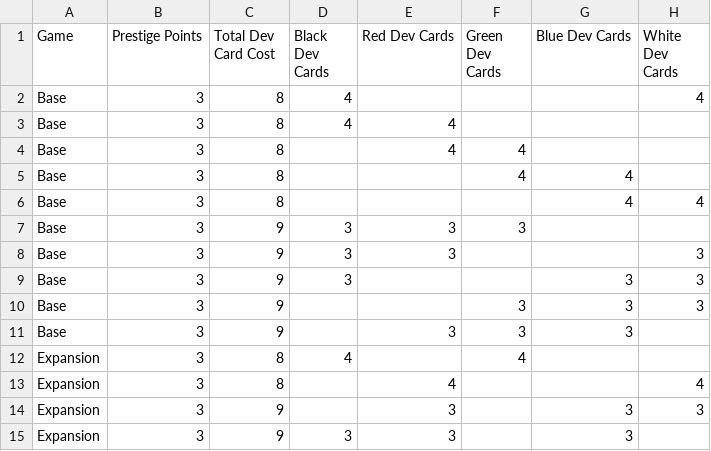
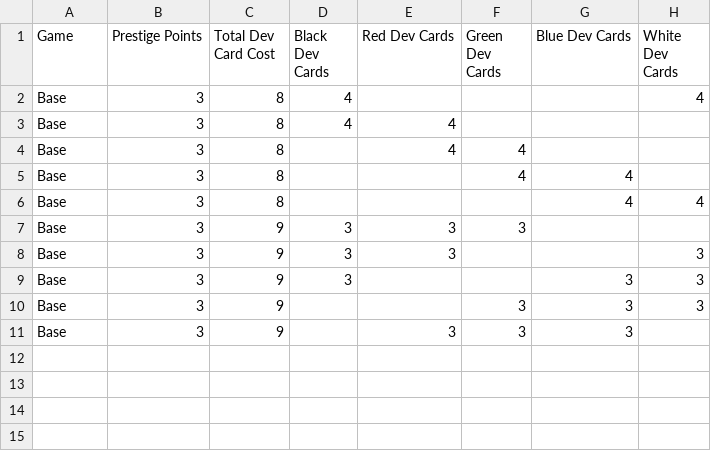
Before and after one commit to yinasaurus/splendor, a CSV file: data/Splendor_CardDistribution - Nobles.csv, drawn as a sheet.

```diff
--- a/data/Splendor_CardDistribution - Nobles.csv
+++ b/data/Splendor_CardDistribution - Nobles.csv
@@ -11,5 +11 @@ Base,3,9,,,3,3,3
 Base,3,9,,3,3,3,
-Expansion,3,8,4,,4,,
-Expansion,3,8,,4,,,4
-Expansion,3,9,,3,,3,3
-Expansion,3,9,3,3,,3,
```
Also changed, not shown: 2 other files.
